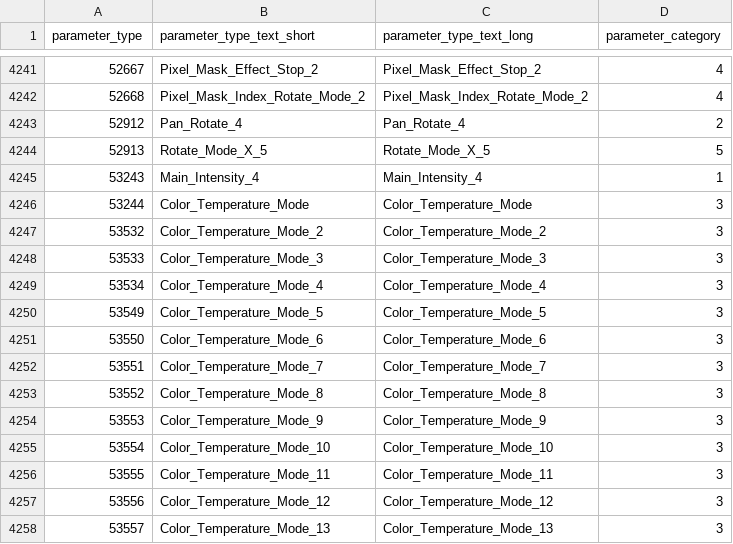
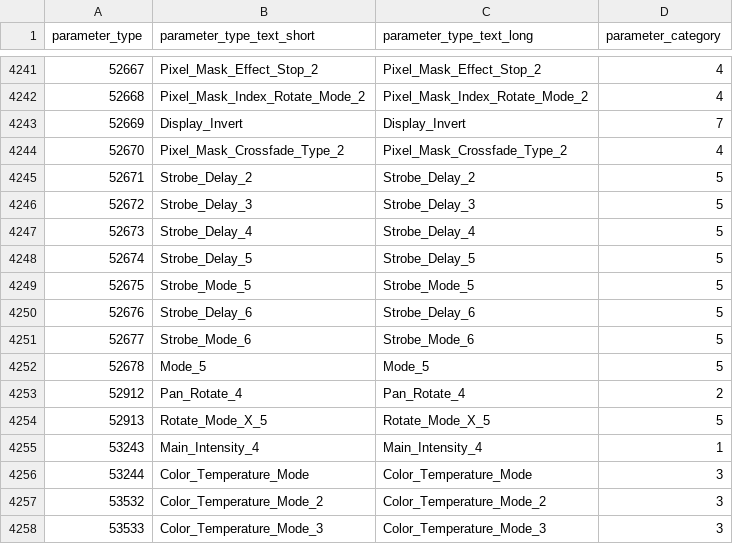
Before and after one commit to ueliriegg/EOS-Parameters, a CSV file: eos_parameters.csv, drawn as a sheet; only a part is shown, gaps mark what is left out; the shorter side is filled out with more unchanged rows; the diff covers the shown part only.

```diff
--- a/eos_parameters.csv
+++ b/eos_parameters.csv
@@ -4242,2 +4242,12 @@ parameter_type,parameter_type_text_short,parameter_type_text_long,parameter_cate
 52668,Pixel_Mask_Index_Rotate_Mode_2,Pixel_Mask_Index_Rotate_Mode_2,4
+52669,Display_Invert,Display_Invert,7
+52670,Pixel_Mask_Crossfade_Type_2,Pixel_Mask_Crossfade_Type_2,4
+52671,Strobe_Delay_2,Strobe_Delay_2,5
+52672,Strobe_Delay_3,Strobe_Delay_3,5
+52673,Strobe_Delay_4,Strobe_Delay_4,5
+52674,Strobe_Delay_5,Strobe_Delay_5,5
+52675,Strobe_Mode_5,Strobe_Mode_5,5
+52676,Strobe_Delay_6,Strobe_Delay_6,5
+52677,Strobe_Mode_6,Strobe_Mode_6,5
+52678,Mode_5,Mode_5,5
 52912,Pan_Rotate_4,Pan_Rotate_4,2
```
Also changed, not shown: 21 moved rows elsewhere in this file, 1 other file.
